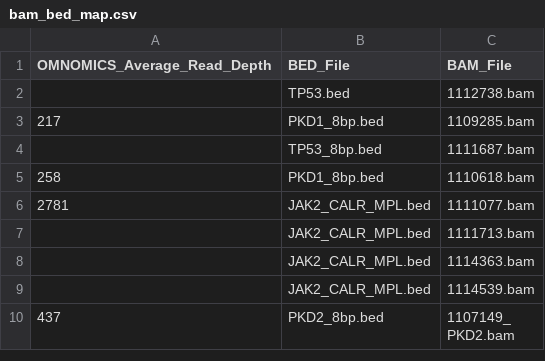
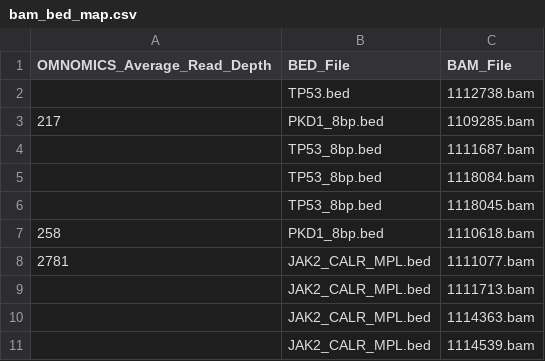
Before and after one commit to pfcv99/metrics_app, a CSV file: data/bam_bed_map/bam_bed_map.csv, drawn as a sheet; only a part is shown; the shorter side is filled out with more unchanged rows; the diff names each change by its address in the sheet, - before the commit and + after, or states it on an @@ line.

Commit message:
new run

```diff
--- a/data/bam_bed_map/bam_bed_map.csv
+++ b/data/bam_bed_map/bam_bed_map.csv
+row 5:  | TP53_8bp.bed | 1118084.bam
+row 6:  | TP53_8bp.bed | 1118045.bam
```
